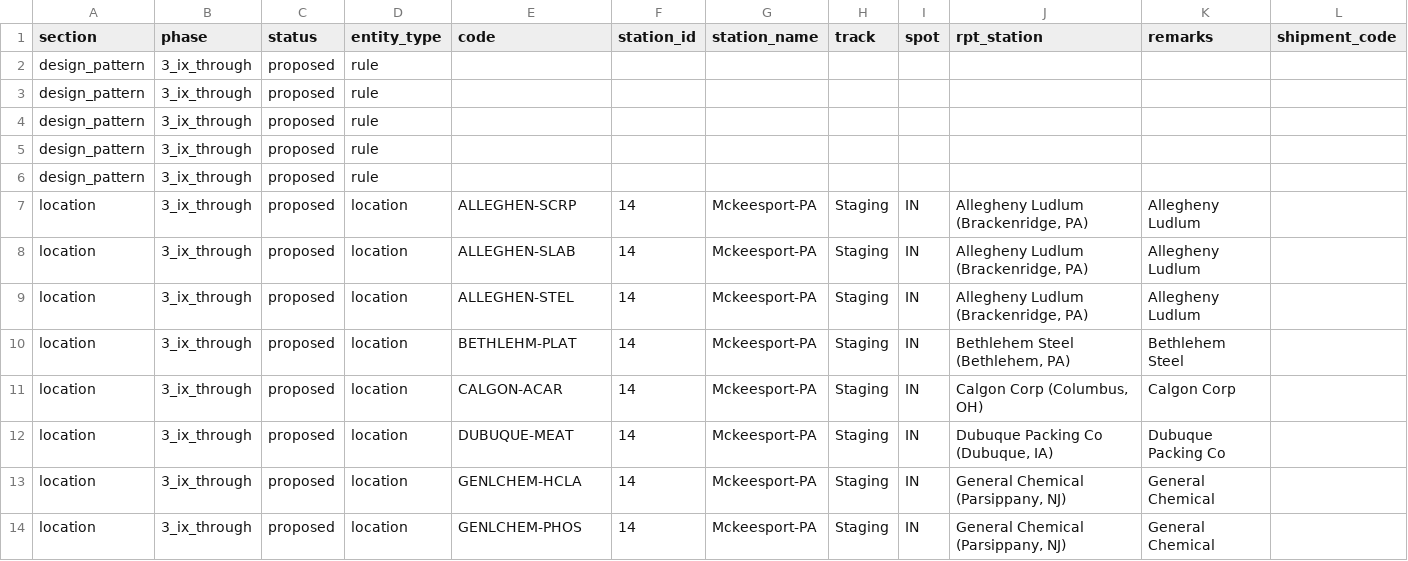
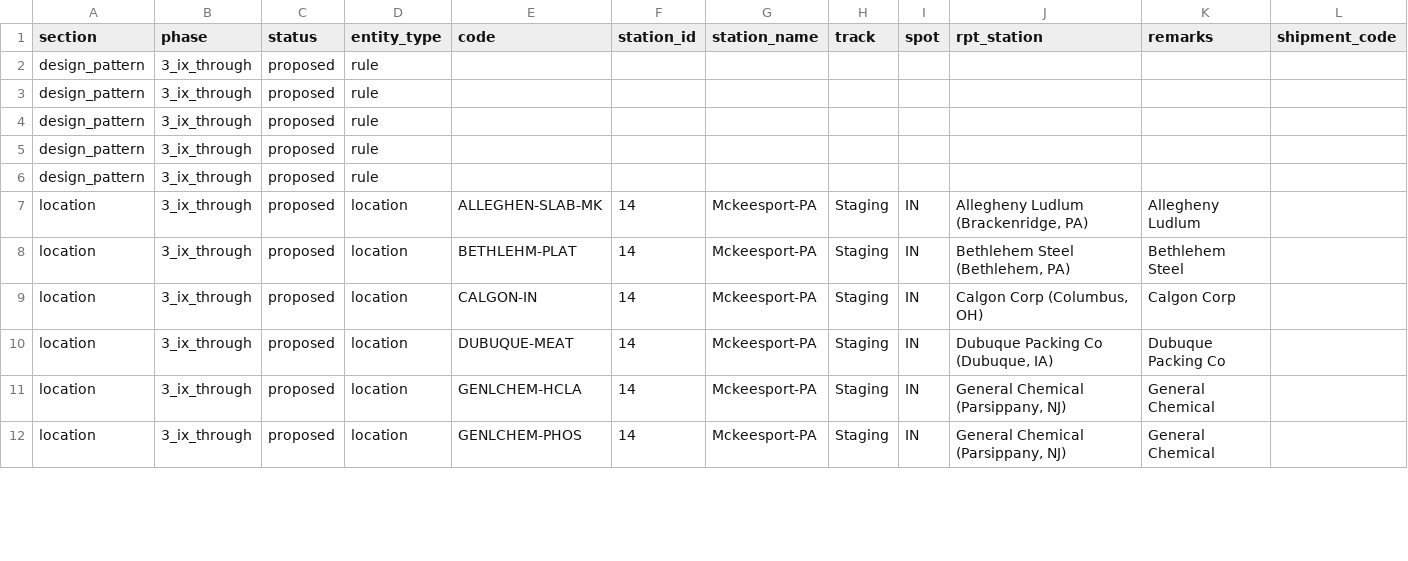
Before and after one commit to lnevo/sts-docker-helpers, a CSV file: seed/inputs/hart_ix_shipping_map_proposed.csv, drawn as a sheet; only a part is shown; removed rows and columns are numbered as before the commit, all else as after; rows hold the shown columns only; the diff covers the shown part only; the diff names each change by its address in the sheet, - before the commit and + after, or states it on an @@ line.

```diff
--- a/seed/inputs/hart_ix_shipping_map_proposed.csv
+++ b/seed/inputs/hart_ix_shipping_map_proposed.csv
-row 7: location | 3_ix_through | proposed | location | ALLEGHEN-SCRP | 14 | Mckeesport-PA | Staging | IN | Allegheny Ludlum (Brackenridge, PA) | Allegheny Ludlum
-E7 (code): ALLEGHEN-SLAB
+E7 (code): ALLEGHEN-SLAB-MK
-row 9: location | 3_ix_through | proposed | location | ALLEGHEN-STEL | 14 | Mckeesport-PA | Staging | IN | Allegheny Ludlum (Brackenridge, PA) | Allegheny Ludlum
-E9 (code): CALGON-ACAR
+E9 (code): CALGON-IN
```
Also changed, not shown: 4 removed rows and 26 edited cells elsewhere in this file, seed/inputs/hart_scully_nville_shipping_map_proposed.csv, 17 other files.
